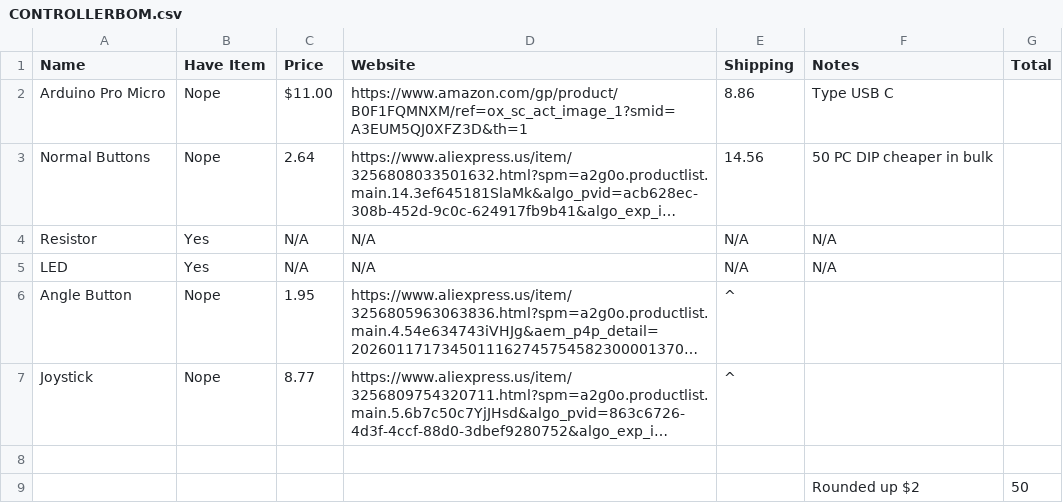
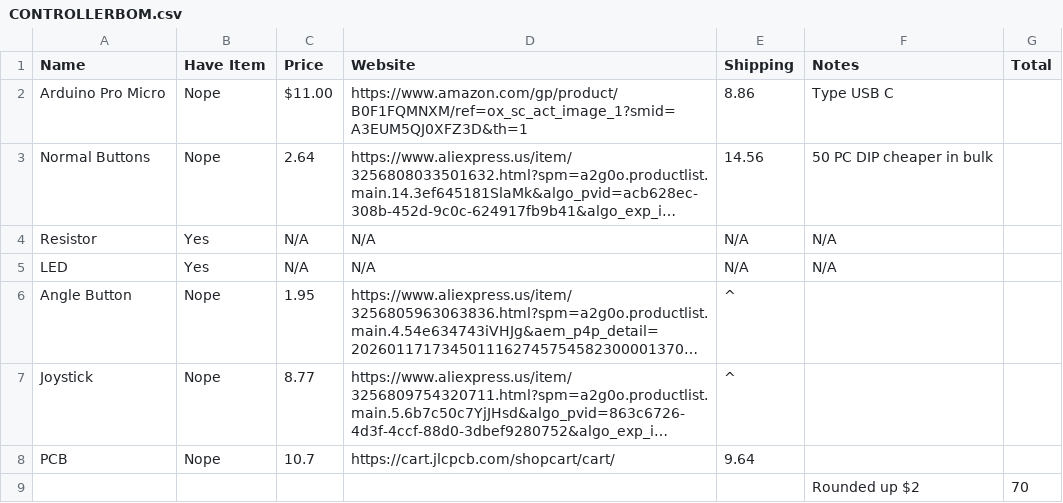
Before and after one commit to mkinteh2012-glitch/Platformer_makeyourownconsole, a CSV file: Controller/CONTROLLERBOM.csv, drawn as a sheet; long unchanged cells end in …; the diff names each change by its address in the sheet, - before the commit and + after, or states it on an @@ line.

Commit message:
Update CONTROLLERBOM.csv with new items and prices

```diff
--- a/Controller/CONTROLLERBOM.csv
+++ b/Controller/CONTROLLERBOM.csv
-row 8: (empty)
+row 8: PCB | Nope | 10.7 | https://cart.jlcpcb.com/shopcart/cart/ | 9.64
-G9 (Total): 50
+G9 (Total): 70
```
